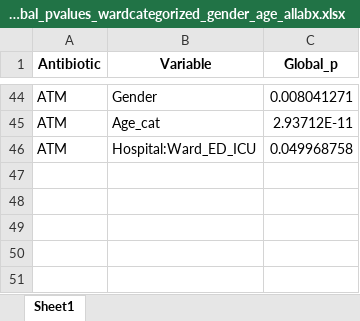
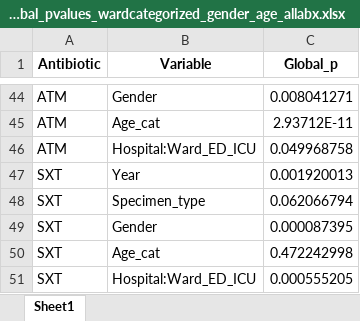
Before and after one commit to danaitani/Model_outputs, an Excel workbook: KPN_global_pvalues_wardcategorized_gender_age_allabx.xlsx, sheet Sheet1, drawn as a sheet; only a part is shown, gaps mark what is left out; values as stored, in another font and other column widths than the file's, no borders; the diff names each change by its address in the sheet, - before the commit and + after, or states it on an @@ line.

```diff
--- a/KPN_global_pvalues_wardcategorized_gender_age_allabx.xlsx (sheet Sheet1)
+++ b/KPN_global_pvalues_wardcategorized_gender_age_allabx.xlsx (sheet Sheet1)
+row 47: SXT | Year | 0.001920013
+row 48: SXT | Specimen_type | 0.062066794
+row 49: SXT | Gender | 0.000087395
+row 50: SXT | Age_cat | 0.472242998
+row 51: SXT | Hospital:Ward_ED_ICU | 0.000555205
```
Also changed, not shown: KPN_global_pvalues_gender_categorized_merged_allabx.xlsx, KPN_model_metrics_gender_categorized_merged_allabx.xlsx, 15 other files.
